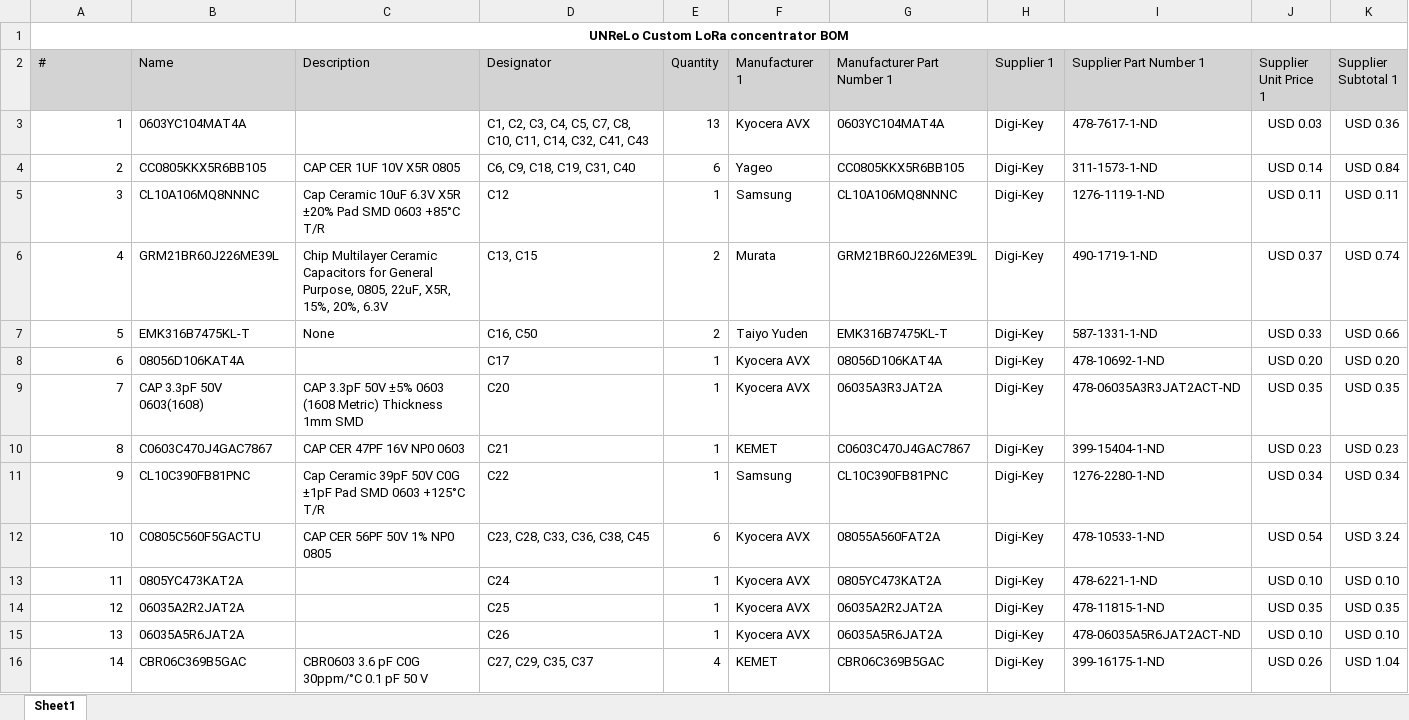
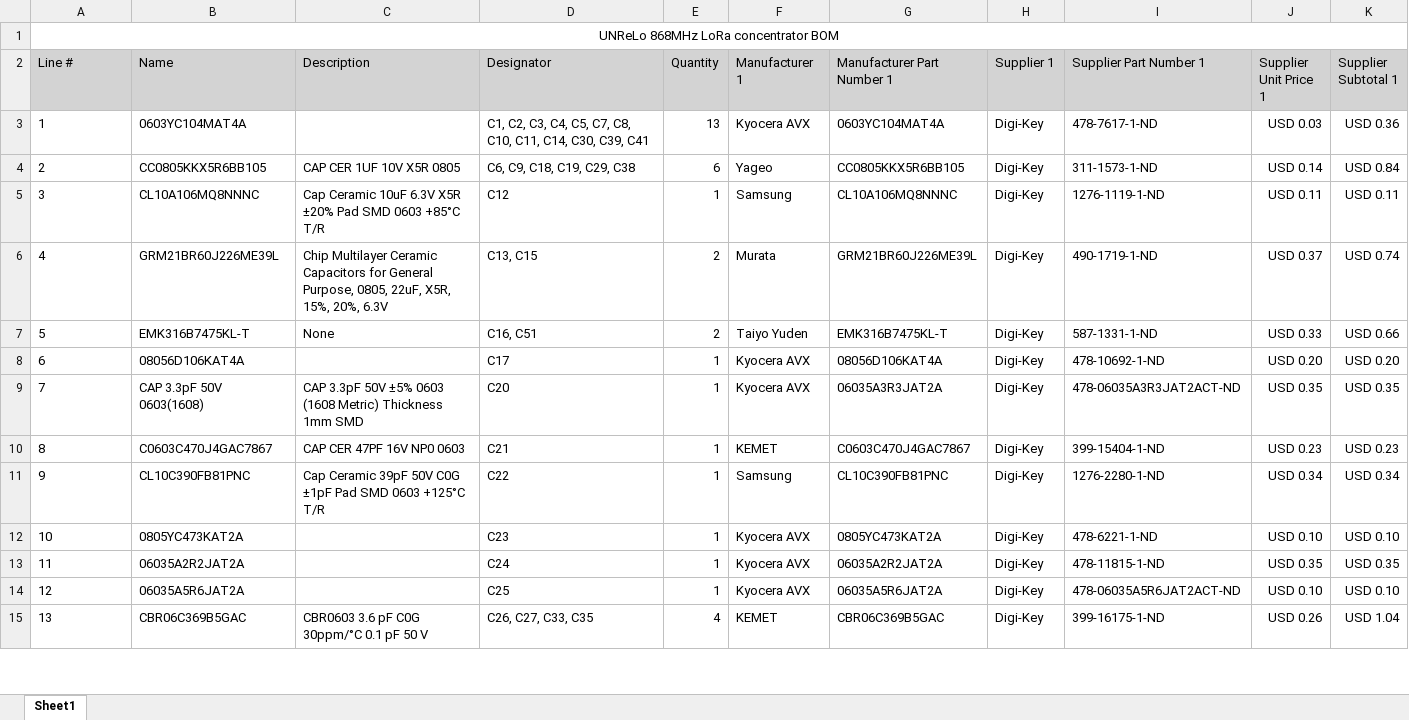
Before and after one commit to UNReLo/concentrators, an Excel workbook: HW/concentrator-868MHz/BOM-concentrator-868MHz.xlsx, sheet Sheet1, drawn as a sheet; only a part is shown; values as stored, in another font and other column widths than the file's, no borders; removed rows and columns are numbered as before the commit, all else as after; the diff covers the shown part only; the diff names each change by its address in the sheet, - before the commit and + after, or states it on an @@ line.

```diff
--- a/HW/concentrator-868MHz/BOM-concentrator-868MHz.xlsx (sheet Sheet1)
+++ b/HW/concentrator-868MHz/BOM-concentrator-868MHz.xlsx (sheet Sheet1)
@@ column A (Line #) renumbered between rows 1 and 24 @@
-A1 bold: on
+A1 bold: off
-A3:A11 alignment: right
+A3:A11 alignment: left
-D3 (Designator): …C11, C14, C32, C41, C43
+D3 (Designator): …C11, C14, C30, C39, C41
-D4 (Designator): C6, C9, C18, C19, C31, C40
+D4 (Designator): C6, C9, C18, C19, C29, C38
-D7 (Designator): C16, C50
+D7 (Designator): C16, C51
-row 12: 10 | C0805C560F5GACTU | CAP CER 56PF 50V 1% NP0 0805 | C23, C28, C33, C36, C38, C45 | 6 | Kyocera AVX | 08055A560FAT2A | Digi-Key | 478-10533-1-ND | USD 0.54 | USD 3.24
-D12 (Designator): C24
+D12 (Designator): C23
-D13 (Designator): C25
+D13 (Designator): C24
-D14 (Designator): C26
+D14 (Designator): C25
-D15 (Designator): C27, C29, C35, C37
+D15 (Designator): C26, C27, C33, C35
```
Also changed, not shown: 4 added rows, 2 removed rows, 43 edited cells and cell formats elsewhere in this sheet, formulas that keep their value, 8 other files.
